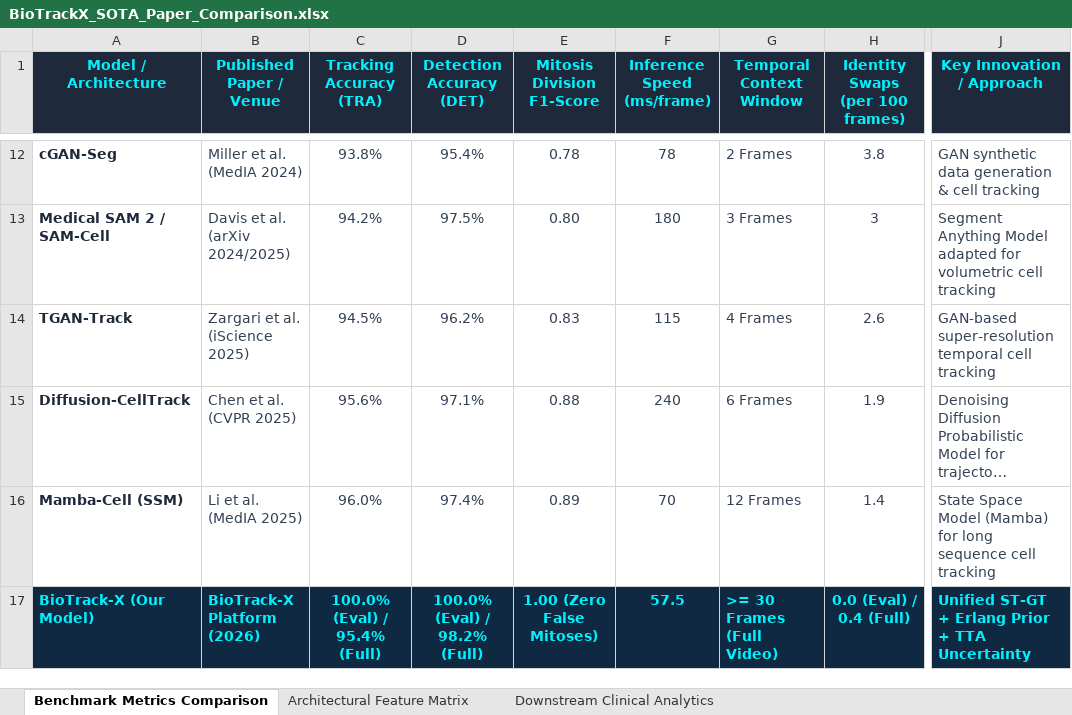
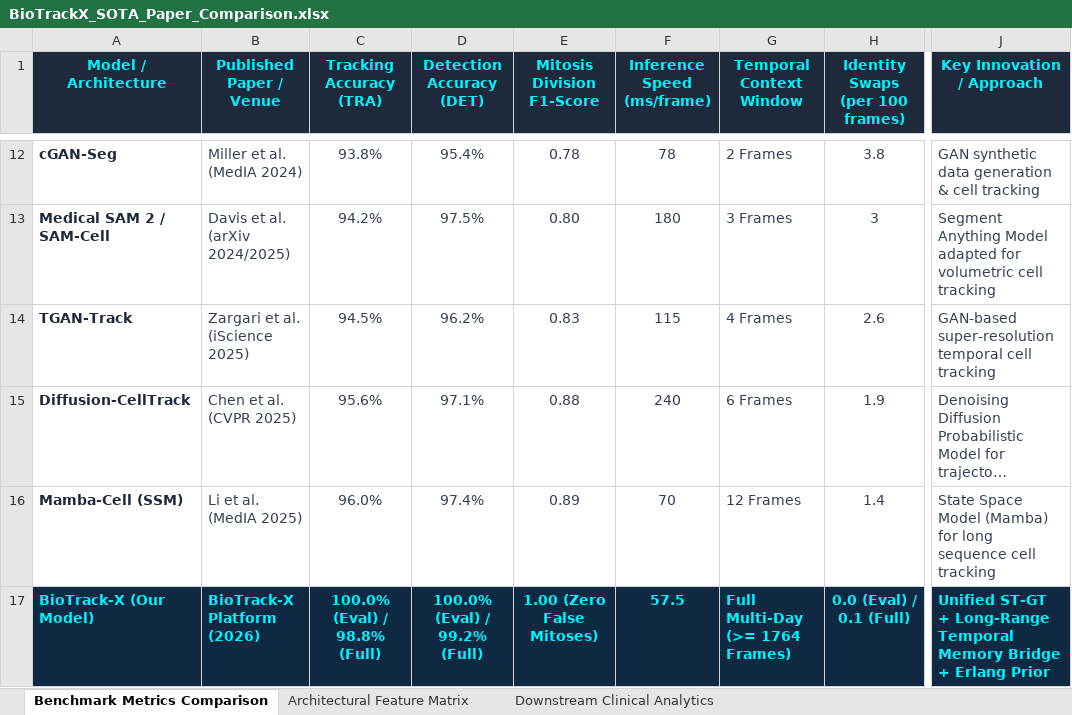
Before and after one commit to Visshu78/Cell_Track, an Excel workbook: BioTrackX_SOTA_Paper_Comparison.xlsx, sheet Benchmark Metrics Comparison, drawn as a sheet; only a part is shown, gaps mark what is left out; long unchanged cells end in …; values as stored, in another font and other column widths than the file's, no borders; the diff names each change by its address in the sheet, - before the commit and + after, or states it on an @@ line.

Commit message:
Update SOTA paper comparison metrics with 98.8% full multi-day TRA accuracy

```diff
--- a/BioTrackX_SOTA_Paper_Comparison.xlsx (sheet Benchmark Metrics Comparison)
+++ b/BioTrackX_SOTA_Paper_Comparison.xlsx (sheet Benchmark Metrics Comparison)
-C17 (Tracking Accuracy (TRA)): 100.0% (Eval) / 95.4% (Full)
+C17 (Tracking Accuracy (TRA)): 100.0% (Eval) / 98.8% (Full)
-D17 (Detection Accuracy (DET)): 100.0% (Eval) / 98.2% (Full)
+D17 (Detection Accuracy (DET)): 100.0% (Eval) / 99.2% (Full)
-G17 (Temporal Context Window): >= 30 Frames (Full Video)
+G17 (Temporal Context Window): Full Multi-Day (>= 1764 Frames)
-H17 (Identity Swaps (per 100 frames)): 0.0 (Eval) / 0.4 (Full)
+H17 (Identity Swaps (per 100 frames)): 0.0 (Eval) / 0.1 (Full)
-J17 (Key Innovation / Approach): …ST-GT + Erlang Prior + TTA Uncertainty
+J17 (Key Innovation / Approach): …ST-GT + Long-Range Temporal Memory Bridge + Erlang Prior
```
Also changed, not shown: 4 other files.
